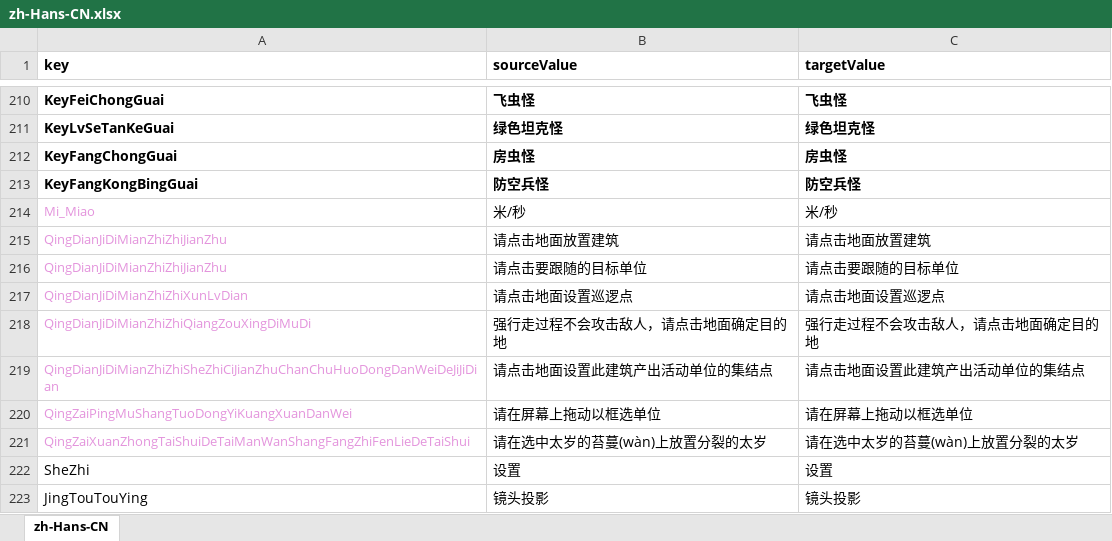
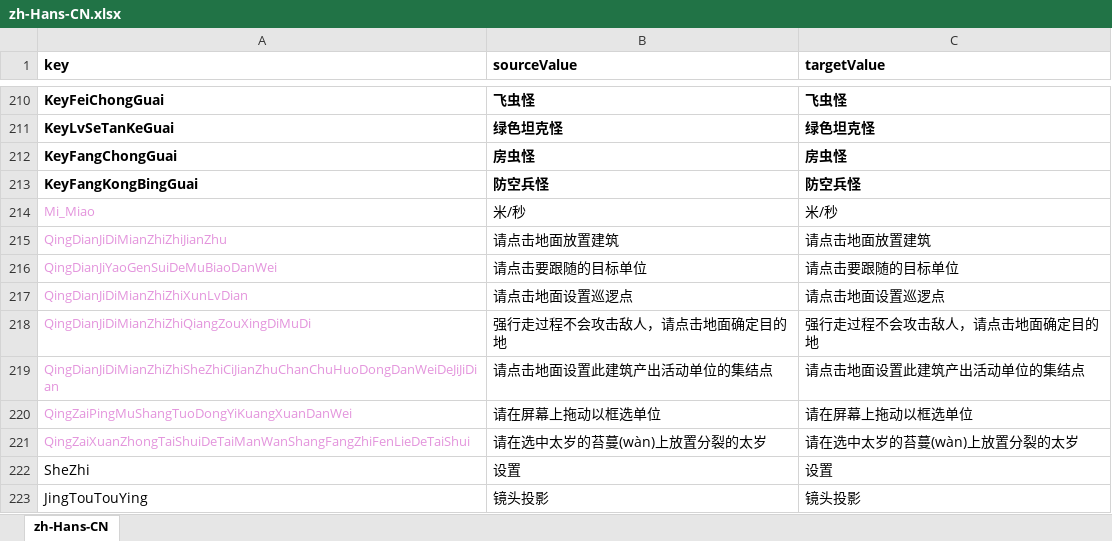
Before and after one commit to 544898458/cocos-creator38-demo, an Excel workbook: assets/翻译/zh-Hans-CN.xlsx, sheet zh-Hans-CN, drawn as a sheet; only a part is shown, gaps mark what is left out; values as stored, in another font and other column widths than the file's, no borders; the diff names each change by its address in the sheet, - before the commit and + after, or states it on an @@ line.

```diff
--- a/assets/翻译/zh-Hans-CN.xlsx (sheet zh-Hans-CN)
+++ b/assets/翻译/zh-Hans-CN.xlsx (sheet zh-Hans-CN)
-A216 (key): QingDianJiDiMianZhiZhiJianZhu
+A216 (key): QingDianJiYaoGenSuiDeMuBiaoDanWei
```
Also changed, not shown: assets/翻译/en-US.xlsx, 9 other files.
